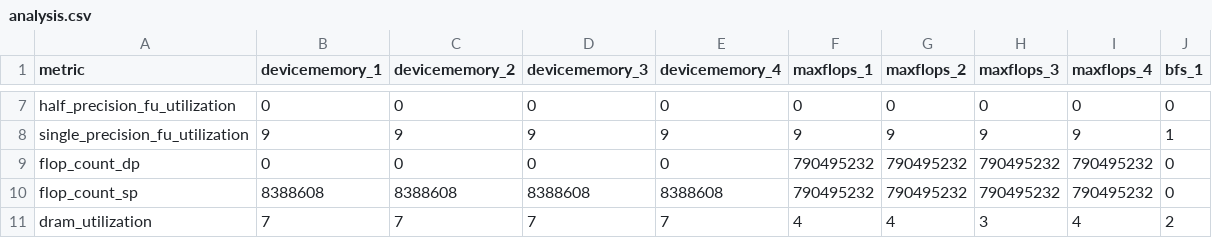
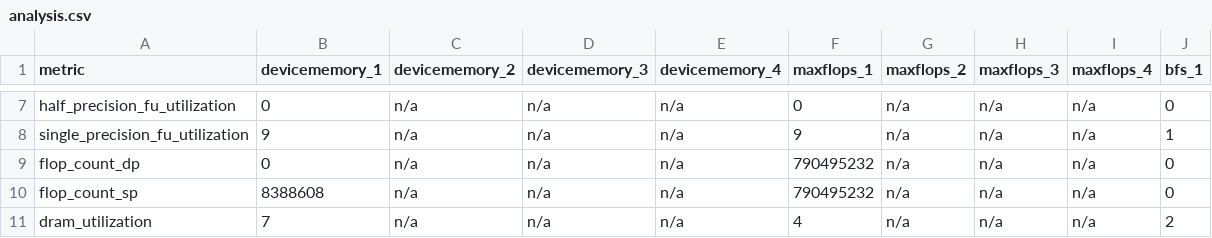
Before and after one commit to utcs-scea/altis, a CSV file: analysis/zemaitis/analysis.csv, drawn as a sheet; only a part is shown, gaps mark what is left out; the diff covers the shown part only; the diff names each change by its address in the sheet, - before the commit and + after, or states it on an @@ line.

```diff
--- a/analysis/zemaitis/analysis.csv
+++ b/analysis/zemaitis/analysis.csv
-C7 (devicememory_2): 0
+C7 (devicememory_2): n/a
-D7 (devicememory_3): 0
+D7 (devicememory_3): n/a
-E7 (devicememory_4): 0
+E7 (devicememory_4): n/a
-G7 (maxflops_2): 0
+G7 (maxflops_2): n/a
-H7 (maxflops_3): 0
+H7 (maxflops_3): n/a
-I7 (maxflops_4): 0
+I7 (maxflops_4): n/a
-C8 (devicememory_2): 9
+C8 (devicememory_2): n/a
-D8 (devicememory_3): 9
+D8 (devicememory_3): n/a
-E8 (devicememory_4): 9
+E8 (devicememory_4): n/a
-G8 (maxflops_2): 9
+G8 (maxflops_2): n/a
-H8 (maxflops_3): 9
+H8 (maxflops_3): n/a
-I8 (maxflops_4): 9
+I8 (maxflops_4): n/a
-C9 (devicememory_2): 0
+C9 (devicememory_2): n/a
-D9 (devicememory_3): 0
+D9 (devicememory_3): n/a
-E9 (devicememory_4): 0
+E9 (devicememory_4): n/a
-G9:G10 (maxflops_2): 790495232
+G9:G10 (maxflops_2): n/a
-H9:H10 (maxflops_3): 790495232
+H9:H10 (maxflops_3): n/a
-I9:I10 (maxflops_4): 790495232
+I9:I10 (maxflops_4): n/a
-C10 (devicememory_2): 8388608
+C10 (devicememory_2): n/a
-D10 (devicememory_3): 8388608
+D10 (devicememory_3): n/a
-E10 (devicememory_4): 8388608
+E10 (devicememory_4): n/a
-C11 (devicememory_2): 7
+C11 (devicememory_2): n/a
-D11 (devicememory_3): 7
+D11 (devicememory_3): n/a
-E11 (devicememory_4): 7
+E11 (devicememory_4): n/a
-G11 (maxflops_2): 4
+G11 (maxflops_2): n/a
-H11 (maxflops_3): 3
+H11 (maxflops_3): n/a
-I11 (maxflops_4): 4
+I11 (maxflops_4): n/a
```
Also changed, not shown: 102 edited cells elsewhere in this file, 7 other files.
